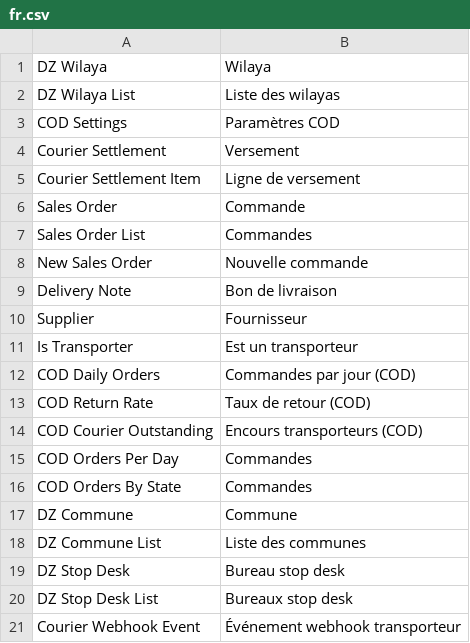
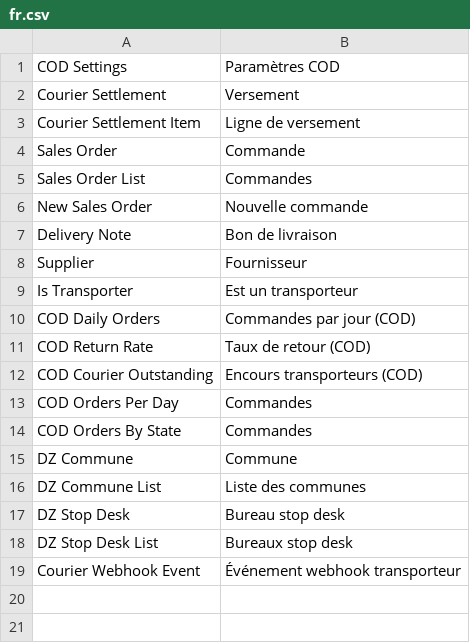
Before and after one commit to adem-max/dafter-cod, a CSV file: dz_cod/translations/fr.csv, drawn as a sheet; the diff names each change by its address in the sheet, - before the commit and + after, or states it on an @@ line.

```diff
--- a/dz_cod/translations/fr.csv
+++ b/dz_cod/translations/fr.csv
-row 1: DZ Wilaya | Wilaya
-row 2: DZ Wilaya List | Liste des wilayas
```
Also changed, not shown: dz_cod/translations/ar.csv, dz_cod/translations/en.csv, 24 other files.
